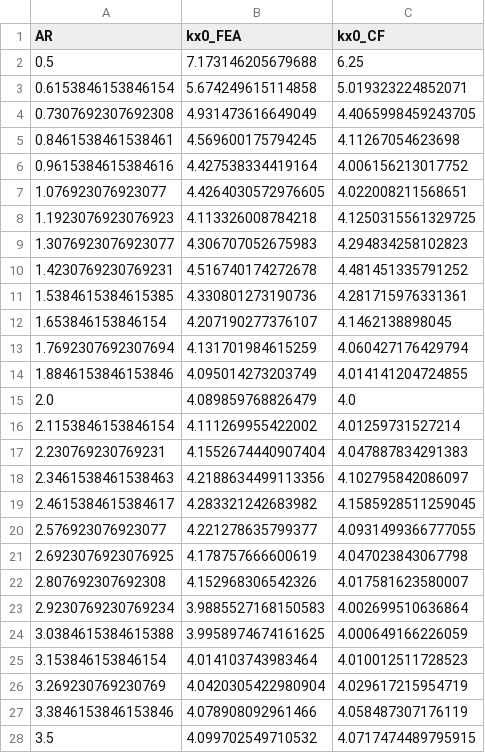
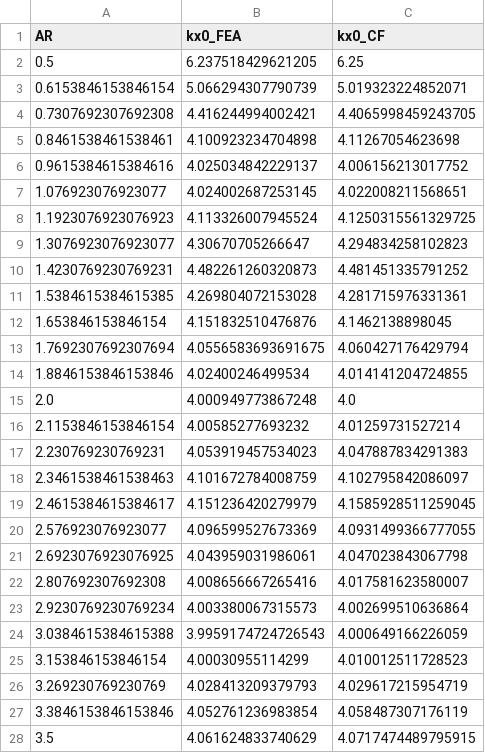
Before and after one commit to smdogroup/tacs, a CSV file: examples/buckling_plate/affine_study/axial-SS1.csv, drawn as a sheet; only a part is shown; the diff covers the shown part only.

Commit message:
update the affine plots

```diff
--- a/examples/buckling_plate/affine_study/axial-SS1.csv
+++ b/examples/buckling_plate/affine_study/axial-SS1.csv
@@ -1,28 +1,28 @@
 AR,kx0_FEA,kx0_CF
-0.5,7.173146205679688,6.25
-0.6153846153846154,5.674249615114858,5.019323224852071
-0.7307692307692308,4.931473616649049,4.4065998459243705
-0.8461538461538461,4.569600175794245,4.11267054623698
-0.9615384615384616,4.427538334419164,4.006156213017752
-1.076923076923077,4.4264030572976605,4.022008211568651
-1.1923076923076923,4.113326008784218,4.1250315561329725
-1.3076923076923077,4.306707052675983,4.294834258102823
-1.4230769230769231,4.516740174272678,4.481451335791252
-1.5384615384615385,4.330801273190736,4.281715976331361
-1.653846153846154,4.207190277376107,4.1462138898045
-1.7692307692307694,4.131701984615259,4.060427176429794
-1.8846153846153846,4.095014273203749,4.014141204724855
-2.0,4.089859768826479,4.0
-2.1153846153846154,4.111269955422002,4.01259731527214
-2.230769230769231,4.1552674440907404,4.047887834291383
-2.3461538461538463,4.2188634499113356,4.102795842086097
-2.4615384615384617,4.283321242683982,4.1585928511259045
-2.576923076923077,4.221278635799377,4.0931499366777055
-2.6923076923076925,4.178757666600619,4.047023843067798
-2.807692307692308,4.152968306542326,4.017581623580007
-2.9230769230769234,3.9885527168150583,4.002699510636864
-3.0384615384615388,3.9958974674161625,4.000649166226059
-3.153846153846154,4.014103743983464,4.010012511728523
-3.269230769230769,4.0420305422980904,4.029617215954719
-3.3846153846153846,4.078908092961466,4.058487307176119
-3.5,4.099702549710532,4.0717474489795915
+0.5,6.237518429621205,6.25
+0.6153846153846154,5.066294307790739,5.019323224852071
+0.7307692307692308,4.416244994002421,4.4065998459243705
+0.8461538461538461,4.100923234704898,4.11267054623698
+0.9615384615384616,4.025034842229137,4.006156213017752
+1.076923076923077,4.024002687253145,4.022008211568651
+1.1923076923076923,4.113326007945524,4.1250315561329725
+1.3076923076923077,4.30670705266647,4.294834258102823
+1.4230769230769231,4.482261260320873,4.481451335791252
+1.5384615384615385,4.269804072153028,4.281715976331361
+1.653846153846154,4.151832510476876,4.1462138898045
+1.7692307692307694,4.0556583693691675,4.060427176429794
+1.8846153846153846,4.02400246499534,4.014141204724855
+2.0,4.000949773867248,4.0
+2.1153846153846154,4.00585277693232,4.01259731527214
+2.230769230769231,4.053919457534023,4.047887834291383
+2.3461538461538463,4.101672784008759,4.102795842086097
+2.4615384615384617,4.151236420279979,4.1585928511259045
+2.576923076923077,4.096599527673369,4.0931499366777055
+2.6923076923076925,4.043959031986061,4.047023843067798
+2.807692307692308,4.008656667265416,4.017581623580007
+2.9230769230769234,4.003380067315573,4.002699510636864
+3.0384615384615388,3.9959174724726543,4.000649166226059
+3.153846153846154,4.00030955114299,4.010012511728523
+3.269230769230769,4.028413209379793,4.029617215954719
+3.3846153846153846,4.052761236983854,4.058487307176119
+3.5,4.061624833740629,4.0717474489795915
```
Also changed, not shown: 13 edited cells elsewhere in this file, examples/buckling_plate/affine_study/axial-SS2.csv, 2 other files.
